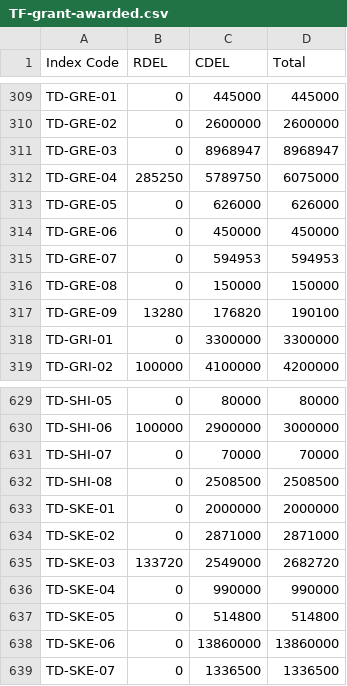
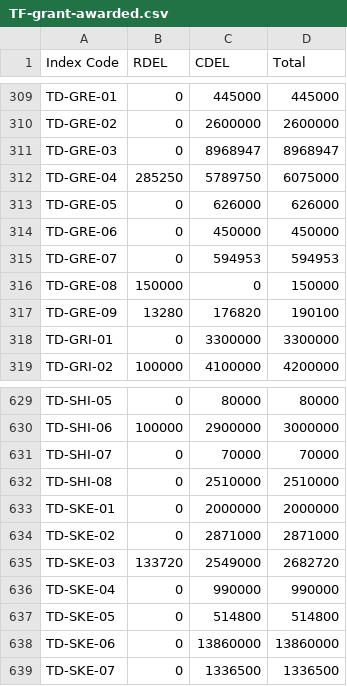
Before and after one commit to communitiesuk/funding-service-design-post-award-data-store, a CSV file: core/validation/specific_validations/resources/TF-grant-awarded.csv, drawn as a sheet; only a part is shown, gaps mark what is left out.

Commit message:
update allocated funding shipley and yarmouth

```diff
--- a/core/validation/specific_validations/resources/TF-grant-awarded.csv
+++ b/core/validation/specific_validations/resources/TF-grant-awarded.csv
@@ -315,3 +315,3 @@ TD-GRE-06,0,450000,450000
 TD-GRE-07,0,594953,594953
-TD-GRE-08,0,150000,150000
+TD-GRE-08,150000,0,150000
 TD-GRE-09,13280,176820,190100
@@ -631,3 +631,3 @@ TD-SHI-06,100000,2900000,3000000
 TD-SHI-07,0,70000,70000
-TD-SHI-08,0,2508500,2508500
+TD-SHI-08,0,2510000,2510000
 TD-SKE-01,0,2000000,2000000
```
